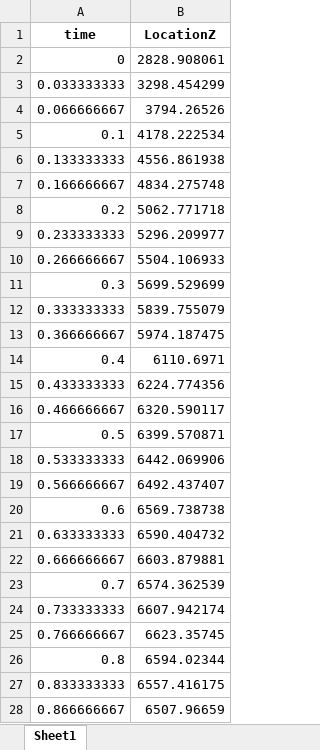
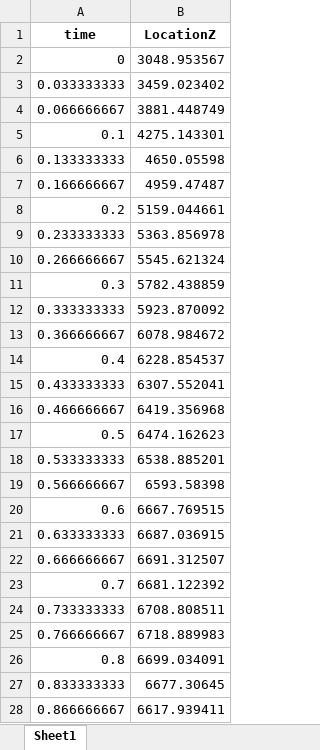
Before and after one commit to GeneralR3d/Badmintobot, an Excel workbook: VisionModel/output/predicted_trajectoriesZ.xlsx, sheet Sheet1, drawn as a sheet; only a part is shown; values as stored, in another font and other column widths than the file's, no borders; the diff covers the shown part only; the diff names each change by its address in the sheet, - before the commit and + after, or states it on an @@ line.

```diff
--- a/VisionModel/output/predicted_trajectoriesZ.xlsx (sheet Sheet1)
+++ b/VisionModel/output/predicted_trajectoriesZ.xlsx (sheet Sheet1)
-B2 (LocationZ): 2828.908061
+B2 (LocationZ): 3048.953567
-B3 (LocationZ): 3298.454299
+B3 (LocationZ): 3459.023402
-B4 (LocationZ): 3794.26526
+B4 (LocationZ): 3881.448749
-B5 (LocationZ): 4178.222534
+B5 (LocationZ): 4275.143301
-B6 (LocationZ): 4556.861938
+B6 (LocationZ): 4650.05598
-B7 (LocationZ): 4834.275748
+B7 (LocationZ): 4959.47487
-B8 (LocationZ): 5062.771718
+B8 (LocationZ): 5159.044661
-B9 (LocationZ): 5296.209977
+B9 (LocationZ): 5363.856978
-B10 (LocationZ): 5504.106933
+B10 (LocationZ): 5545.621324
-B11 (LocationZ): 5699.529699
+B11 (LocationZ): 5782.438859
-B12 (LocationZ): 5839.755079
+B12 (LocationZ): 5923.870092
-B13 (LocationZ): 5974.187475
+B13 (LocationZ): 6078.984672
-B14 (LocationZ): 6110.6971
+B14 (LocationZ): 6228.854537
-B15 (LocationZ): 6224.774356
+B15 (LocationZ): 6307.552041
-B16 (LocationZ): 6320.590117
+B16 (LocationZ): 6419.356968
-B17 (LocationZ): 6399.570871
+B17 (LocationZ): 6474.162623
-B18 (LocationZ): 6442.069906
+B18 (LocationZ): 6538.885201
-B19 (LocationZ): 6492.437407
+B19 (LocationZ): 6593.58398
-B20 (LocationZ): 6569.738738
+B20 (LocationZ): 6667.769515
-B21 (LocationZ): 6590.404732
+B21 (LocationZ): 6687.036915
-B22 (LocationZ): 6603.879881
+B22 (LocationZ): 6691.312507
-B23 (LocationZ): 6574.362539
+B23 (LocationZ): 6681.122392
-B24 (LocationZ): 6607.942174
+B24 (LocationZ): 6708.808511
-B25 (LocationZ): 6623.35745
+B25 (LocationZ): 6718.889983
-B26 (LocationZ): 6594.02344
+B26 (LocationZ): 6699.034091
-B27 (LocationZ): 6557.416175
+B27 (LocationZ): 6677.30645
-B28 (LocationZ): 6507.96659
+B28 (LocationZ): 6617.939411
```
Also changed, not shown: 34 edited cells elsewhere in this sheet, VisionModel/output/predicted_trajectoriesX.xlsx, VisionModel/output/predicted_trajectoriesY.xlsx, 23 other files.
